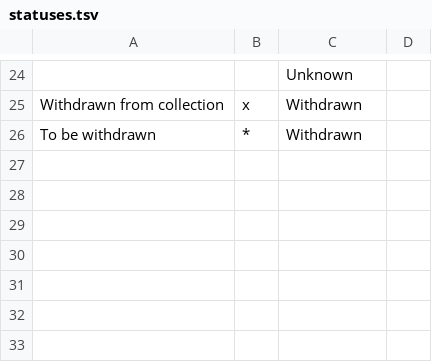
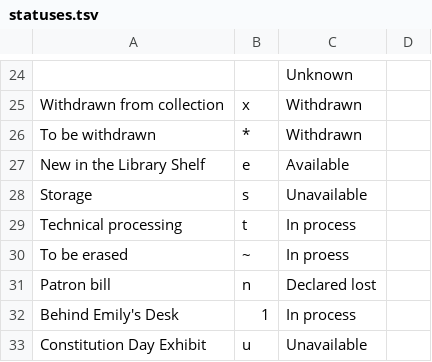
Before and after one commit to indexdata/folio-import, a TSV file: etc/msm/statuses.tsv, drawn as a sheet; only a part is shown, gaps mark what is left out.

Commit message:
Update mapping sheets for MSM

```diff
--- a/etc/msm/statuses.tsv
+++ b/etc/msm/statuses.tsv
@@ -26 +26,8 @@ Withdrawn from collection	x	Withdrawn
 To be withdrawn	*	Withdrawn	
+New in the Library Shelf	e	Available	
+Storage	s	Unavailable	
+Technical processing	t	In process	
+To be erased	~	In proess	
+Patron bill	n	Declared lost	
+Behind Emily's Desk	1	In process	
+Constitution Day Exhibit	u	Unavailable	
```
Also changed, not shown: etc/msm/locations.tsv.
